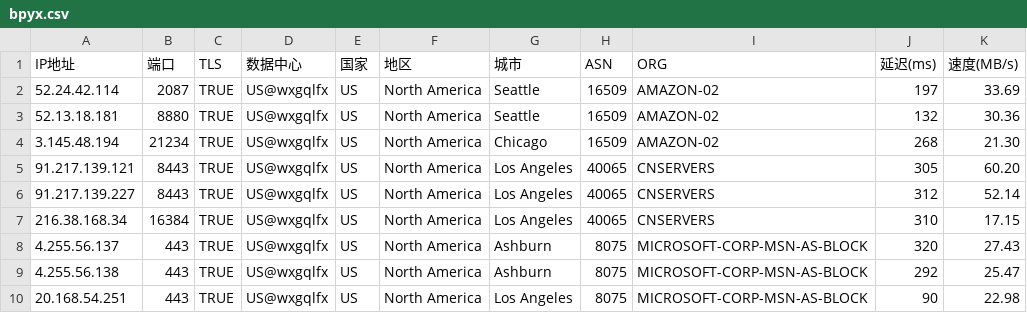
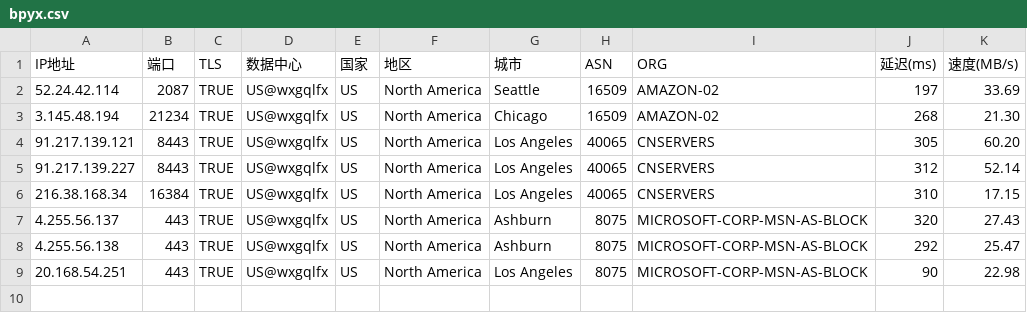
Before and after one commit to wentao883/TG-wxgqlfx_ZBDW, a CSV file: bpyx.csv, drawn as a sheet; the diff names each change by its address in the sheet, - before the commit and + after, or states it on an @@ line.

Commit message:
Update bpyx.csv

```diff
--- a/bpyx.csv
+++ b/bpyx.csv
-row 3: 52.13.18.181 | 8880 | TRUE | US@wxgqlfx | US | North America | Seattle | 16509 | AMAZON-02 | 132 | 30.36
```
